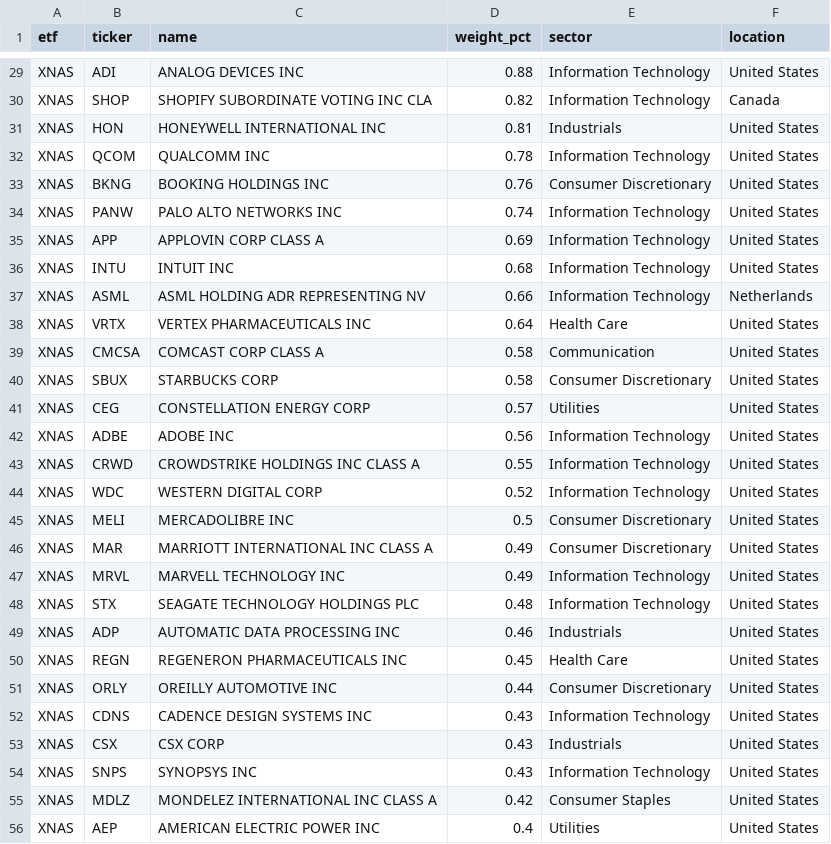
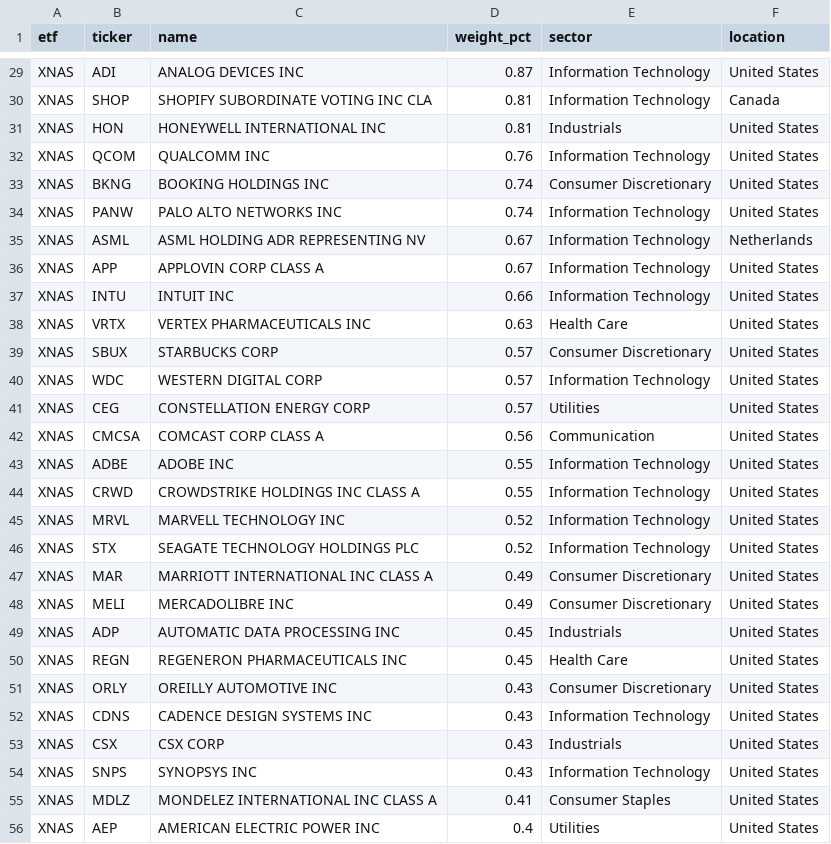
Before and after one commit to AndyOPDev/portfolio-tracker, a CSV file: data/holdings/XNAS_holdings.csv, drawn as a sheet; only a part is shown, gaps mark what is left out; removed rows and columns are numbered as before the commit, all else as after; the diff covers the shown part only; the diff names each change by its address in the sheet, - before the commit and + after, or states it on an @@ line.

```diff
--- a/data/holdings/XNAS_holdings.csv
+++ b/data/holdings/XNAS_holdings.csv
-D29 (weight_pct): 0.88
+D29 (weight_pct): 0.87
-D30 (weight_pct): 0.82
+D30 (weight_pct): 0.81
-D32 (weight_pct): 0.78
+D32 (weight_pct): 0.76
-D33 (weight_pct): 0.76
+D33 (weight_pct): 0.74
+row 35: XNAS | ASML | ASML HOLDING ADR REPRESENTING NV | 0.67 | Information Technology | Netherlands
-D36 (weight_pct): 0.69
+D36 (weight_pct): 0.67
-D37 (weight_pct): 0.68
+D37 (weight_pct): 0.66
-row 37: XNAS | ASML | ASML HOLDING ADR REPRESENTING NV | 0.66 | Information Technology | Netherlands
-D38 (weight_pct): 0.64
+D38 (weight_pct): 0.63
-row 39: XNAS | CMCSA | COMCAST CORP CLASS A | 0.58 | Communication | United States
-D39 (weight_pct): 0.58
+D39 (weight_pct): 0.57
+row 40: XNAS | WDC | WESTERN DIGITAL CORP | 0.57 | Information Technology | United States
+row 42: XNAS | CMCSA | COMCAST CORP CLASS A | 0.56 | Communication | United States
-D43 (weight_pct): 0.56
+D43 (weight_pct): 0.55
+row 45: XNAS | MRVL | MARVELL TECHNOLOGY INC | 0.52 | Information Technology | United States
-B46 (ticker): WDC
+B46 (ticker): STX
-C46 (name): WESTERN DIGITAL CORP
+C46 (name): SEAGATE TECHNOLOGY HOLDINGS PLC
-row 45: XNAS | MELI | MERCADOLIBRE INC | 0.5 | Consumer Discretionary | United States
-B48 (ticker): MRVL
+B48 (ticker): MELI
-C48 (name): MARVELL TECHNOLOGY INC
+C48 (name): MERCADOLIBRE INC
-E48 (sector): Information Technology
+E48 (sector): Consumer Discretionary
-row 48: XNAS | STX | SEAGATE TECHNOLOGY HOLDINGS PLC | 0.48 | Information Technology | United States
-D49 (weight_pct): 0.46
+D49 (weight_pct): 0.45
-D51 (weight_pct): 0.44
+D51 (weight_pct): 0.43
-D55 (weight_pct): 0.42
+D55 (weight_pct): 0.41
```
Also changed, not shown: 6 added rows, 7 removed rows, 8 moved rows and 31 edited cells elsewhere in this file, data/holdings/EMRG_holdings.csv, 3 other files.
